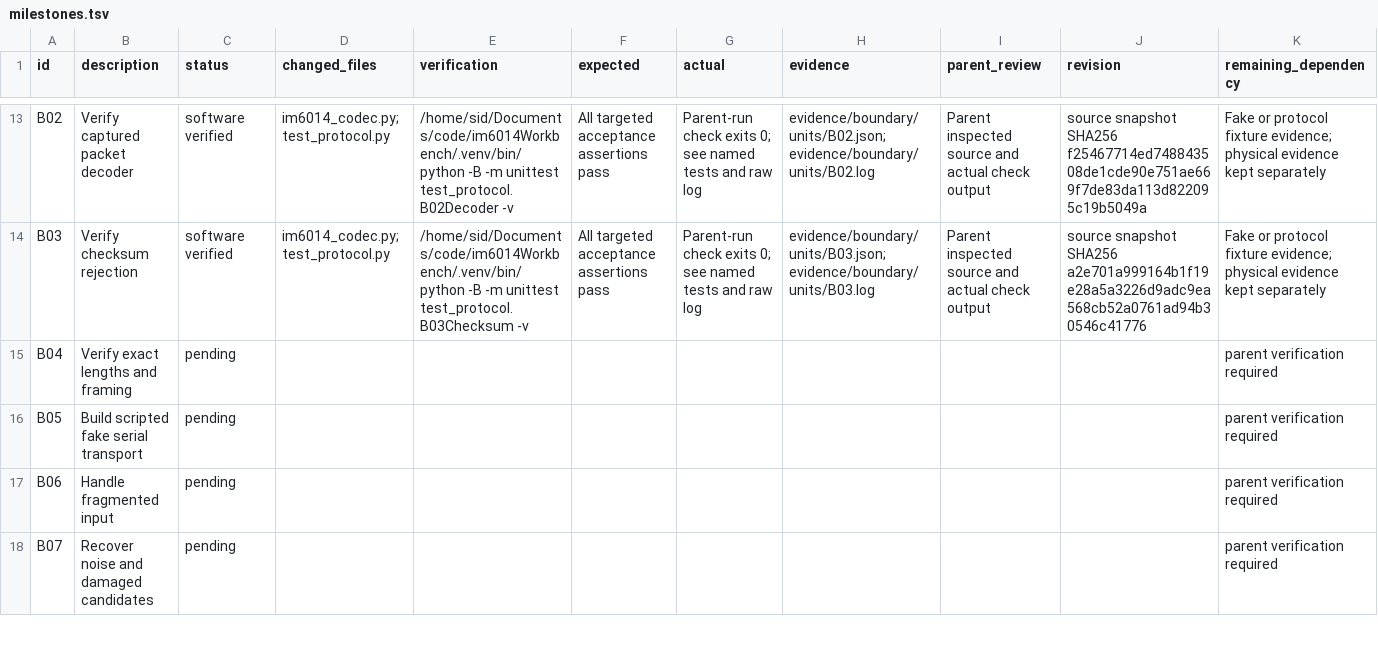
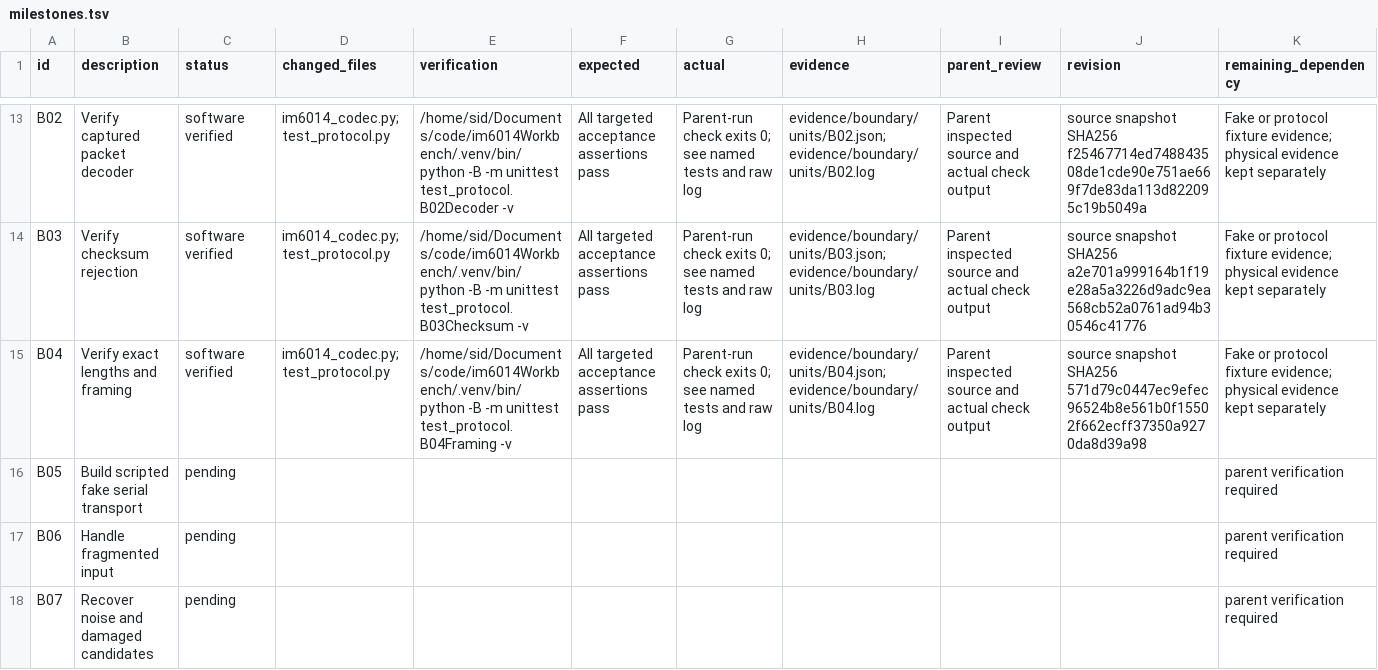
Before and after one commit to sidrk-dev/im6014-arm-control, a TSV file: docs/milestones.tsv, drawn as a sheet; only a part is shown, gaps mark what is left out.

Commit message:
test(protocol): verify exact framing for B04

```diff
--- a/docs/milestones.tsv
+++ b/docs/milestones.tsv
@@ -14,3 +14,3 @@ B02	Verify captured packet decoder	software verified	im6014_codec.py; test_proto
 B03	Verify checksum rejection	software verified	im6014_codec.py; test_protocol.py	/home/sid/Documents/code/im6014Workbench/.venv/bin/python -B -m unittest test_protocol.B03Checksum -v	All targeted acceptance assertions pass	Parent-run check exits 0; see named tests and raw log	evidence/boundary/units/B03.json; evidence/boundary/units/B03.log	Parent inspected source and actual check output	source snapshot SHA256 a2e701a999164b1f19e28a5a3226d9adc9ea568cb52a0761ad94b30546c41776	Fake or protocol fixture evidence; physical evidence kept separately
-B04	Verify exact lengths and framing	pending								parent verification required
+B04	Verify exact lengths and framing	software verified	im6014_codec.py; test_protocol.py	/home/sid/Documents/code/im6014Workbench/.venv/bin/python -B -m unittest test_protocol.B04Framing -v	All targeted acceptance assertions pass	Parent-run check exits 0; see named tests and raw log	evidence/boundary/units/B04.json; evidence/boundary/units/B04.log	Parent inspected source and actual check output	source snapshot SHA256 571d79c0447ec9efec96524b8e561b0f15502f662ecff37350a9270da8d39a98	Fake or protocol fixture evidence; physical evidence kept separately
 B05	Build scripted fake serial transport	pending								parent verification required
```
Also changed, not shown: docs/decisions.tsv, 3 other files.
